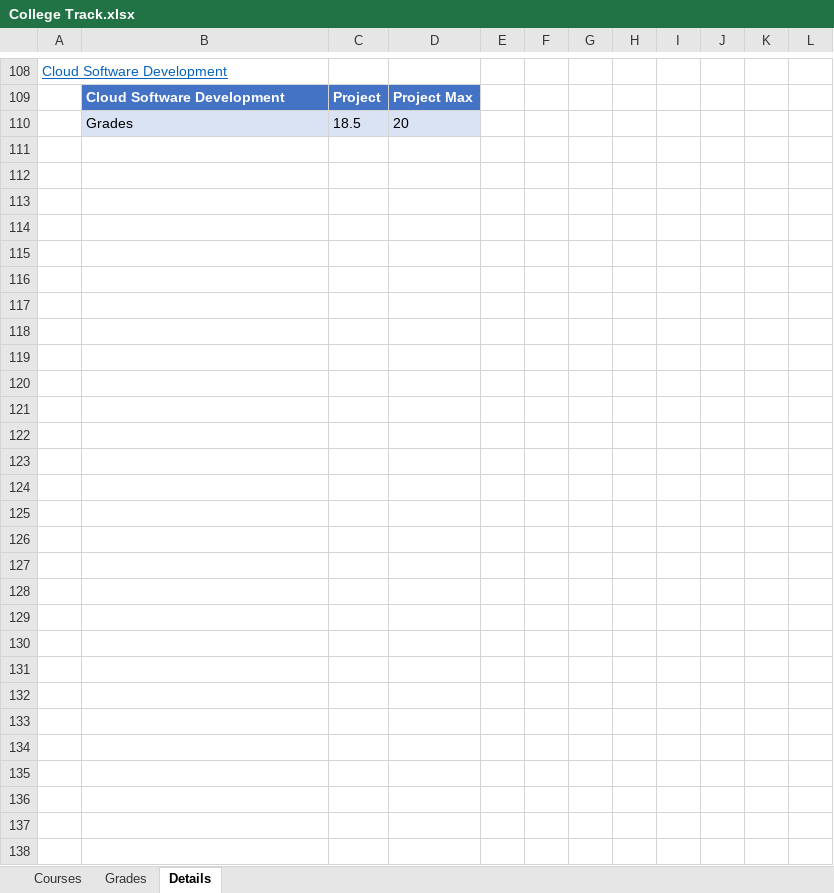
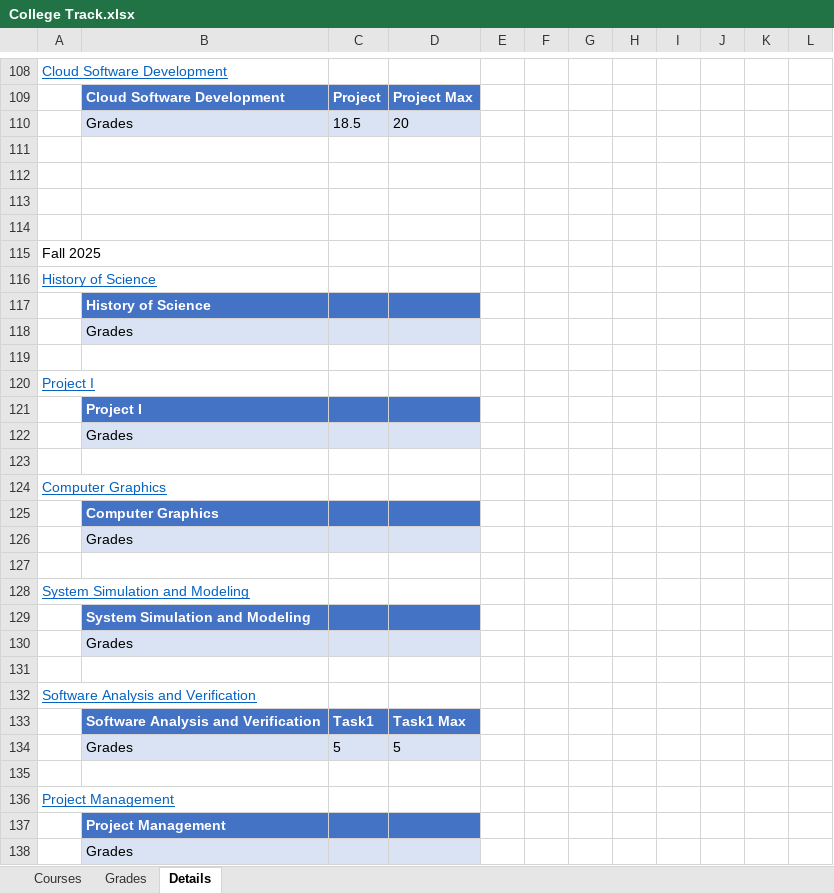
Before and after one commit to MinaMorcos36/CollegeTrack, an Excel workbook: College Track.xlsx, sheet Details, drawn as a sheet; only a part is shown, gaps mark what is left out; values as stored, in another font and other column widths than the file's, no borders; table styles not drawn; the diff names each change by its address in the sheet, - before the commit and + after, or states it on an @@ line.

```diff
--- a/College Track.xlsx (sheet Details)
+++ b/College Track.xlsx (sheet Details)
+row 111: (empty)
+row 112: (empty)
+row 113: (empty)
+row 114: (empty)
+row 115: Fall 2025
+row 116: History of Science
+row 117:  | History of Science
+row 118:  | Grades
+row 119: (empty)
+row 120: Project I
+row 121:  | Project I
+row 122:  | Grades
+row 123: (empty)
+row 124: Computer Graphics
+row 125:  | Computer Graphics
+row 126:  | Grades
+row 127: (empty)
+row 128: System Simulation and Modeling
+row 129:  | System Simulation and Modeling
+row 130:  | Grades
+row 131: (empty)
+row 132: Software Analysis and Verification
+row 133:  | Software Analysis and Verification | Task1 | Task1 Max
+row 134:  | Grades | 5 | 5
+row 135: (empty)
+row 136: Project Management
+row 137:  | Project Management
+row 138:  | Grades
```
Also changed, not shown: sheet Courses, sheet Grades.
